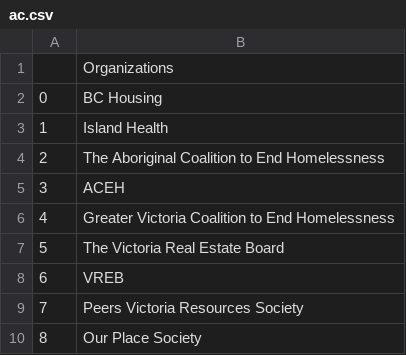
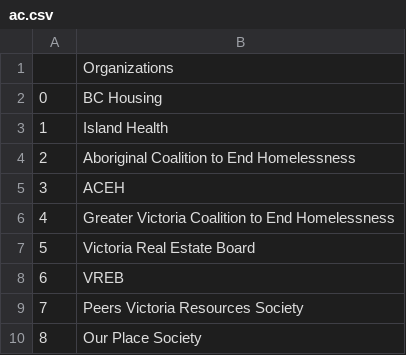
Before and after one commit to Statisticians-Without-Borders-GVCEH/SWB-GVCEH, a CSV file: data/appendices/ac.csv, drawn as a sheet; only a part is shown.

```diff
--- a/data/appendices/ac.csv
+++ b/data/appendices/ac.csv
@@ -3,6 +3,6 @@
 1,Island Health
-2,The Aboriginal Coalition to End Homelessness
+2,Aboriginal Coalition to End Homelessness
 3,ACEH
 4,Greater Victoria Coalition to End Homelessness
-5,The Victoria Real Estate Board
+5,Victoria Real Estate Board
 6,VREB
```
Also changed, not shown: data/appendices/aborganizations.csv.
